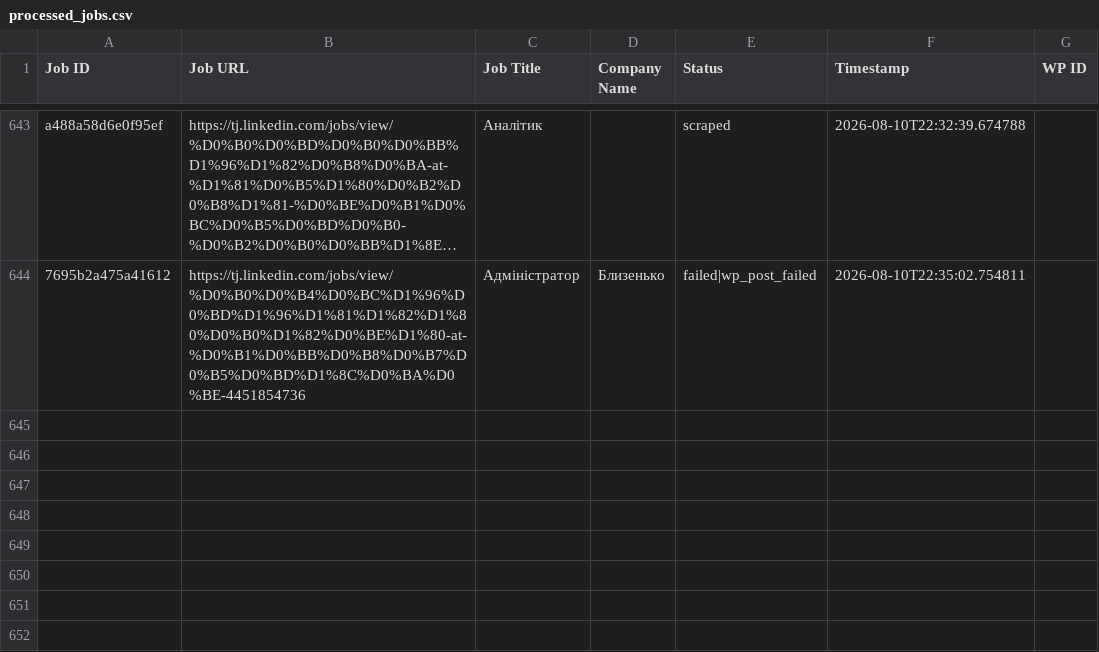
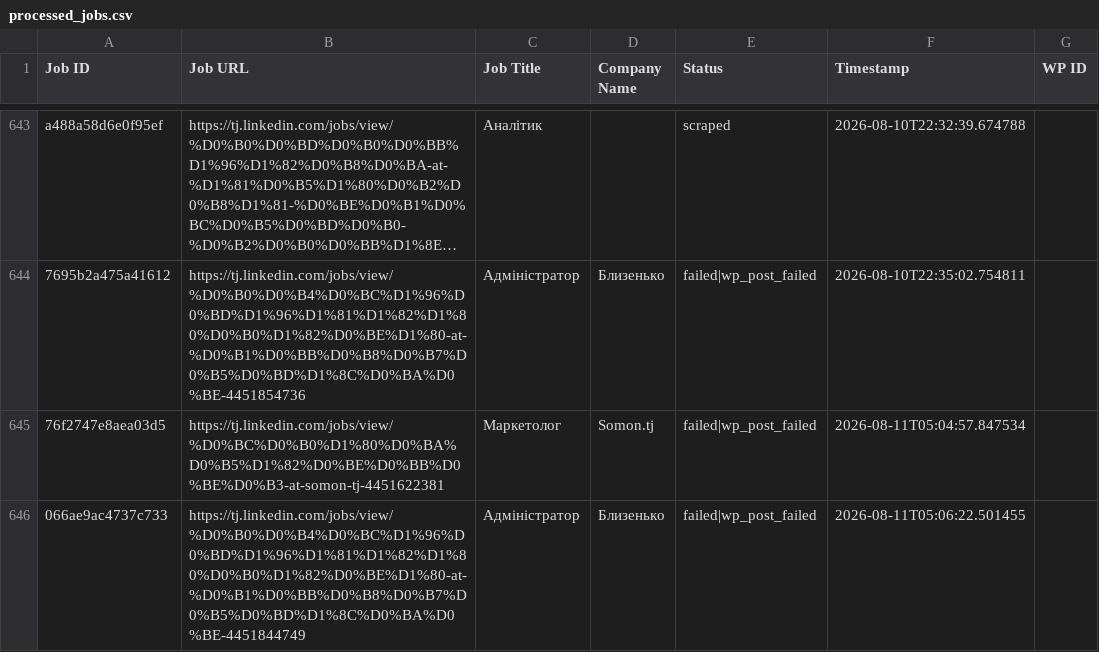
Before and after one commit to innovationinc2000/tj, a CSV file: processed_jobs.csv, drawn as a sheet; only a part is shown, gaps mark what is left out; long unchanged cells end in …; the diff names each change by its address in the sheet, - before the commit and + after, or states it on an @@ line.

```diff
--- a/processed_jobs.csv
+++ b/processed_jobs.csv
+row 645: 76f2747e8aea03d5 | https://tj.linkedin.com/jobs/view/%D0%BC%D0%B0%D1%80%D0%BA%D0%B5%D1%82%D0%BE%D0%BB%D0%BE%D0%B3-at-somon-tj-4451622381 | Маркетолог | Somon.tj | failed|wp_post_failed | 2026-08-11T05:04:57.847534
+row 646: 066ae9ac4737c733 | https://tj.linkedin.com/jobs/view/%D0%B0%D0%B4%D0%BC%D1%96%D0%BD%D1%96%D1%81%D1%82%D1%80%D0%B0%D1%82%D0%BE%D1%80-at-%D0%B1%D0%BB%D0%B8%D0%B7%D0%B5%D0%BD%D1%8C%D0%BA%D0%BE-4451844749 | Адміністратор | Близенько | failed|wp_post_failed | 2026-08-11T05:06:22.501455
```
